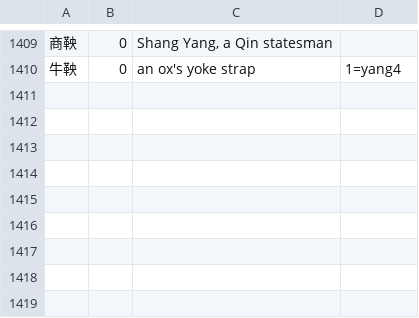
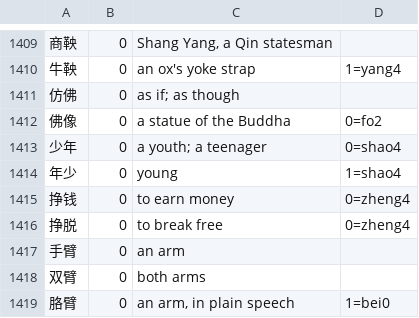
Before and after one commit to captainssingapura-hue/kranji, a TSV file: kranji-gloss/src/main/resources/kranji/gloss/phrases.tsv, drawn as a sheet; only a part is shown, gaps mark what is left out; the diff names each change by its address in the sheet, - before the commit and + after, or states it on an @@ line.

Commit message:
Four pairs the first PSLE composition brought: 佛 少 挣 臂
The collections library's first 作文 piece read 仿佛, 少年, 挣扎 and 双臂
at readings the meanings did not have. 佛 fú, 挣 zhēng and 臂 bì are new
entries, glossed at every reading; 少 shào joins its shǎo row.

The coverage floor's failure message now counts the reads and pairs that
are short rather than rounding to a percentage - at a floor of 1.0 it
otherwise reads "100.0%, under the floor of 100.0%".

```diff
--- a/kranji-gloss/src/main/resources/kranji/gloss/phrases.tsv
+++ b/kranji-gloss/src/main/resources/kranji/gloss/phrases.tsv
+row 1411: 仿佛 | 0 | as if; as though
+row 1412: 佛像 | 0 | a statue of the Buddha | 0=fo2
+row 1413: 少年 | 0 | a youth; a teenager | 0=shao4
+row 1414: 年少 | 0 | young | 1=shao4
+row 1415: 挣钱 | 0 | to earn money | 0=zheng4
+row 1416: 挣脱 | 0 | to break free | 0=zheng4
+row 1417: 手臂 | 0 | an arm
+row 1418: 双臂 | 0 | both arms
+row 1419: 胳臂 | 0 | an arm, in plain speech | 1=bei0
```
Also changed, not shown: kranji-gloss/src/main/resources/kranji/gloss/p014.tsv, kranji-gloss/src/main/resources/kranji/gloss/p028.tsv, 3 other files.
